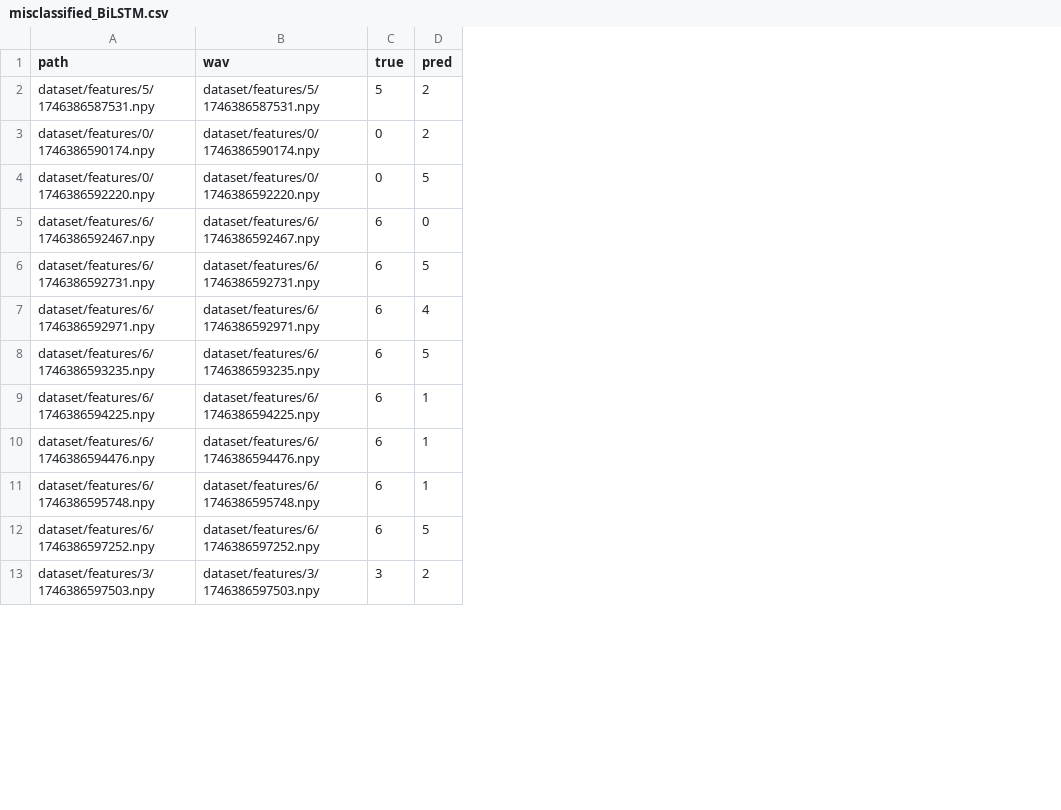
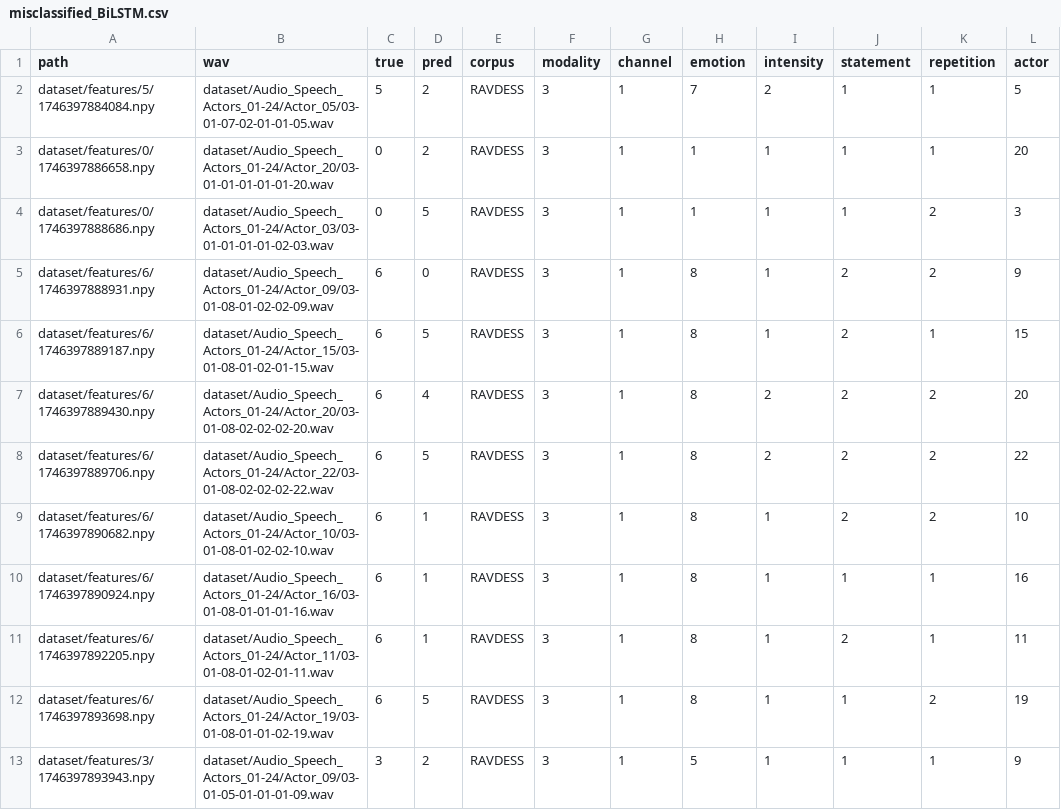
Before and after one commit to sanmati02/SER, a CSV file: analysis/misclassified_BiLSTM.csv, drawn as a sheet; only a part is shown; the diff covers the shown part only; the diff names each change by its address in the sheet, - before the commit and + after, or states it on an @@ line.

```diff
--- a/analysis/misclassified_BiLSTM.csv
+++ b/analysis/misclassified_BiLSTM.csv
+column E (corpus), rows 2-13: all RAVDESS
+column F (modality), rows 2-13: all 3
+column G (channel), rows 2-13: all 1
+column H (emotion), rows 2-13: 7 | 1 | 1 | 8 | 8 | 8 | 8 | 8 | 8 | 8 | 8 | 5
+column I (intensity), rows 2-13: 2 | 1 | 1 | 1 | 1 | 2 | 2 | 1 | 1 | 1 | 1 | 1
+column J (statement), rows 2-13: 1 | 1 | 1 | 2 | 2 | 2 | 2 | 2 | 1 | 2 | 1 | 1
+column K (repetition), rows 2-13: 1 | 1 | 2 | 2 | 1 | 2 | 2 | 2 | 1 | 1 | 2 | 1
+column L (actor), rows 2-13: 5 | 20 | 3 | 9 | 15 | 20 | 22 | 10 | 16 | 11 | 19 | 9
-A2 (path): dataset/features/5/1746386587531.npy
+A2 (path): dataset/features/5/1746397884084.npy
-B2 (wav): dataset/features/5/1746386587531.npy
+B2 (wav): dataset/Audio_Speech_Actors_01-24/Actor_05/03-01-07-02-01-01-05.wav
-A3 (path): dataset/features/0/1746386590174.npy
+A3 (path): dataset/features/0/1746397886658.npy
-B3 (wav): dataset/features/0/1746386590174.npy
+B3 (wav): dataset/Audio_Speech_Actors_01-24/Actor_20/03-01-01-01-01-01-20.wav
-A4 (path): dataset/features/0/1746386592220.npy
+A4 (path): dataset/features/0/1746397888686.npy
-B4 (wav): dataset/features/0/1746386592220.npy
+B4 (wav): dataset/Audio_Speech_Actors_01-24/Actor_03/03-01-01-01-01-02-03.wav
-A5 (path): dataset/features/6/1746386592467.npy
+A5 (path): dataset/features/6/1746397888931.npy
-B5 (wav): dataset/features/6/1746386592467.npy
+B5 (wav): dataset/Audio_Speech_Actors_01-24/Actor_09/03-01-08-01-02-02-09.wav
-A6 (path): dataset/features/6/1746386592731.npy
+A6 (path): dataset/features/6/1746397889187.npy
-B6 (wav): dataset/features/6/1746386592731.npy
+B6 (wav): dataset/Audio_Speech_Actors_01-24/Actor_15/03-01-08-01-02-01-15.wav
-A7 (path): dataset/features/6/1746386592971.npy
+A7 (path): dataset/features/6/1746397889430.npy
-B7 (wav): dataset/features/6/1746386592971.npy
+B7 (wav): dataset/Audio_Speech_Actors_01-24/Actor_20/03-01-08-02-02-02-20.wav
-A8 (path): dataset/features/6/1746386593235.npy
+A8 (path): dataset/features/6/1746397889706.npy
-B8 (wav): dataset/features/6/1746386593235.npy
+B8 (wav): dataset/Audio_Speech_Actors_01-24/Actor_22/03-01-08-02-02-02-22.wav
-A9 (path): dataset/features/6/1746386594225.npy
+A9 (path): dataset/features/6/1746397890682.npy
-B9 (wav): dataset/features/6/1746386594225.npy
+B9 (wav): dataset/Audio_Speech_Actors_01-24/Actor_10/03-01-08-01-02-02-10.wav
-A10 (path): dataset/features/6/1746386594476.npy
+A10 (path): dataset/features/6/1746397890924.npy
-B10 (wav): dataset/features/6/1746386594476.npy
+B10 (wav): dataset/Audio_Speech_Actors_01-24/Actor_16/03-01-08-01-01-01-16.wav
-A11 (path): dataset/features/6/1746386595748.npy
+A11 (path): dataset/features/6/1746397892205.npy
-B11 (wav): dataset/features/6/1746386595748.npy
+B11 (wav): dataset/Audio_Speech_Actors_01-24/Actor_11/03-01-08-01-02-01-11.wav
-A12 (path): dataset/features/6/1746386597252.npy
+A12 (path): dataset/features/6/1746397893698.npy
-B12 (wav): dataset/features/6/1746386597252.npy
+B12 (wav): dataset/Audio_Speech_Actors_01-24/Actor_19/03-01-08-01-01-02-19.wav
-A13 (path): dataset/features/3/1746386597503.npy
+A13 (path): dataset/features/3/1746397893943.npy
-B13 (wav): dataset/features/3/1746386597503.npy
+B13 (wav): dataset/Audio_Speech_Actors_01-24/Actor_09/03-01-05-01-01-01-09.wav
```
Also changed, not shown: 46 edited cells elsewhere in this file, analysis/misclassified_LSTMAdditiveAttention.csv, analysis/misclassified_StackedLSTM.csv, 6 other files.
